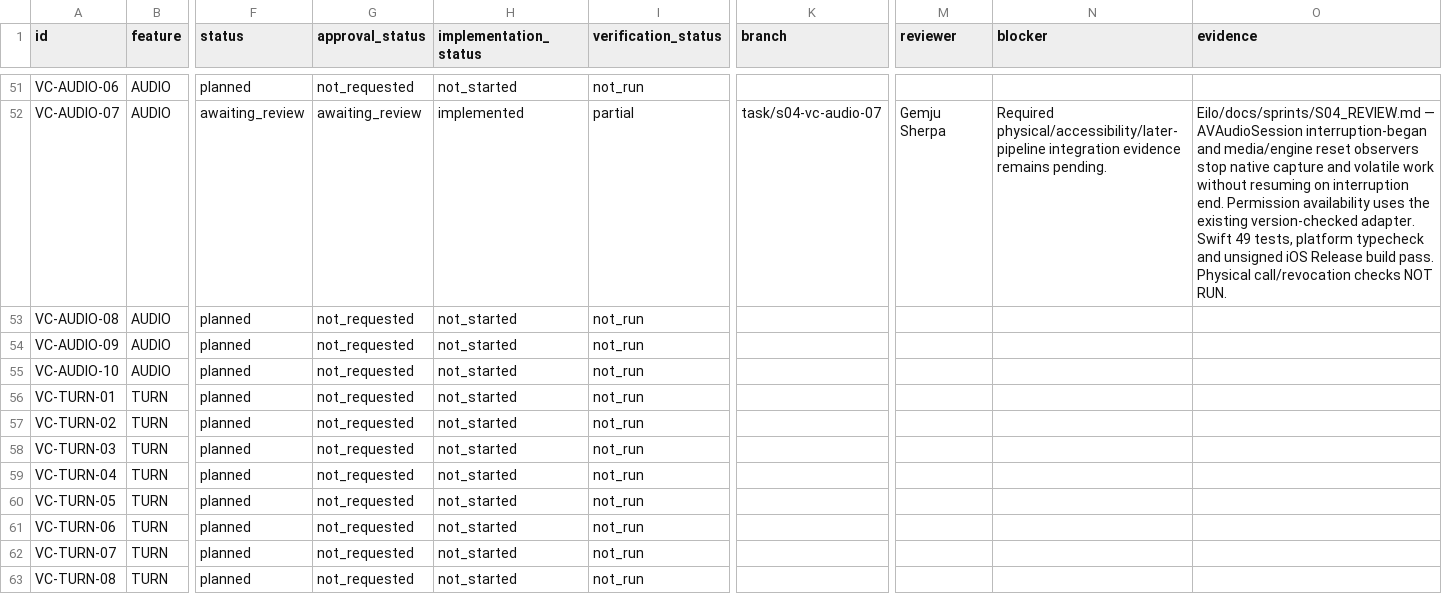
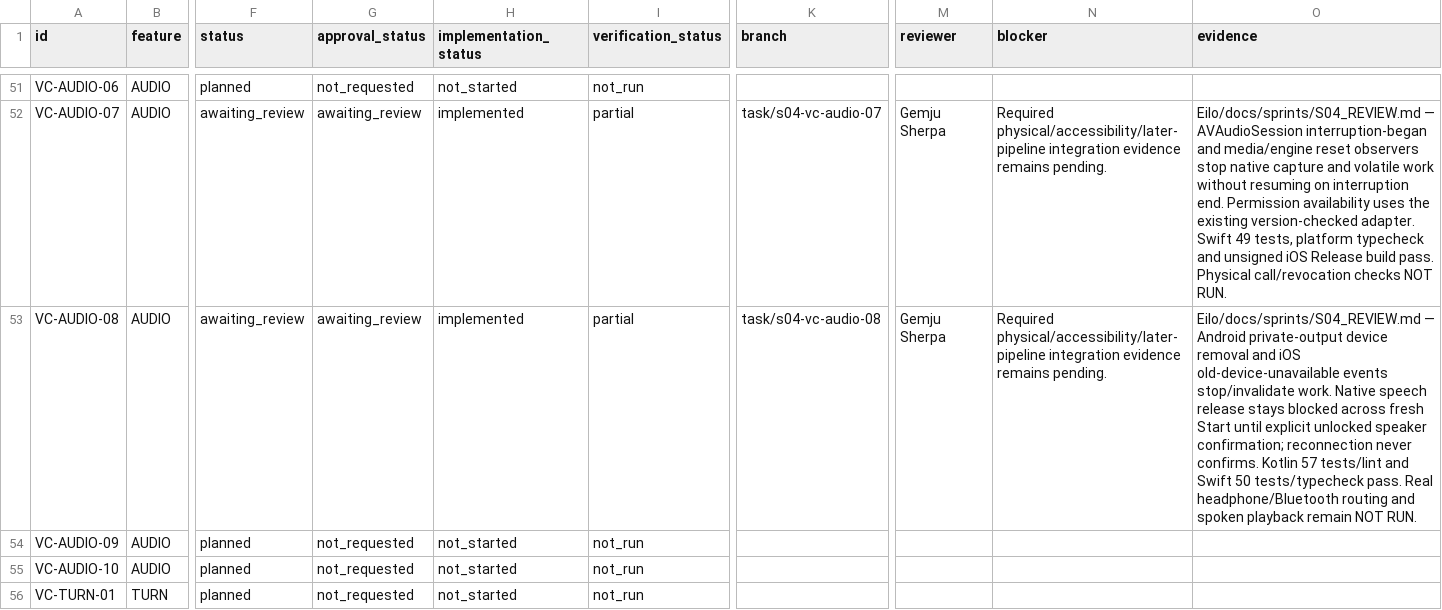
Before and after one commit to GemjuSherpa/Eilo, a CSV file: Eilo_Codex_Knowledge_Transfer/Voice_Companion_Task_Tracker_v1.0.csv, drawn as a sheet; only a part is shown, gaps mark what is left out; the shorter side is filled out with more unchanged rows; the diff names each change by its address in the sheet, - before the commit and + after, or states it on an @@ line.

Commit message:
Implement VC-AUDIO-08 private output route guard

```diff
--- a/Eilo_Codex_Knowledge_Transfer/Voice_Companion_Task_Tracker_v1.0.csv
+++ b/Eilo_Codex_Knowledge_Transfer/Voice_Companion_Task_Tracker_v1.0.csv
-F53 (status): planned
+F53 (status): awaiting_review
-G53 (approval_status): not_requested
+G53 (approval_status): awaiting_review
-H53 (implementation_status): not_started
+H53 (implementation_status): implemented
-I53 (verification_status): not_run
+I53 (verification_status): partial
-K53 (branch): (empty)
+K53 (branch): task/s04-vc-audio-08
-M53 (reviewer): (empty)
+M53 (reviewer): Gemju Sherpa
-N53 (blocker): (empty)
+N53 (blocker): Required physical/accessibility/later-pipeline integration evidence remains pending.
-O53 (evidence): (empty)
+O53 (evidence): Eilo/docs/sprints/S04_REVIEW.md — Android private-output device removal and iOS old-device-unavailable events stop/invalidate work. Native speech release stays blocked across fresh Start until explicit unlocked speaker confirmation; reconnection never confirms. Kotlin 57 tests/lint and Swift 50 tests/typecheck pass. Real headphone/Bluetooth routing and spoken playback remain NOT RUN.
```
Also changed, not shown: 9 other files.
